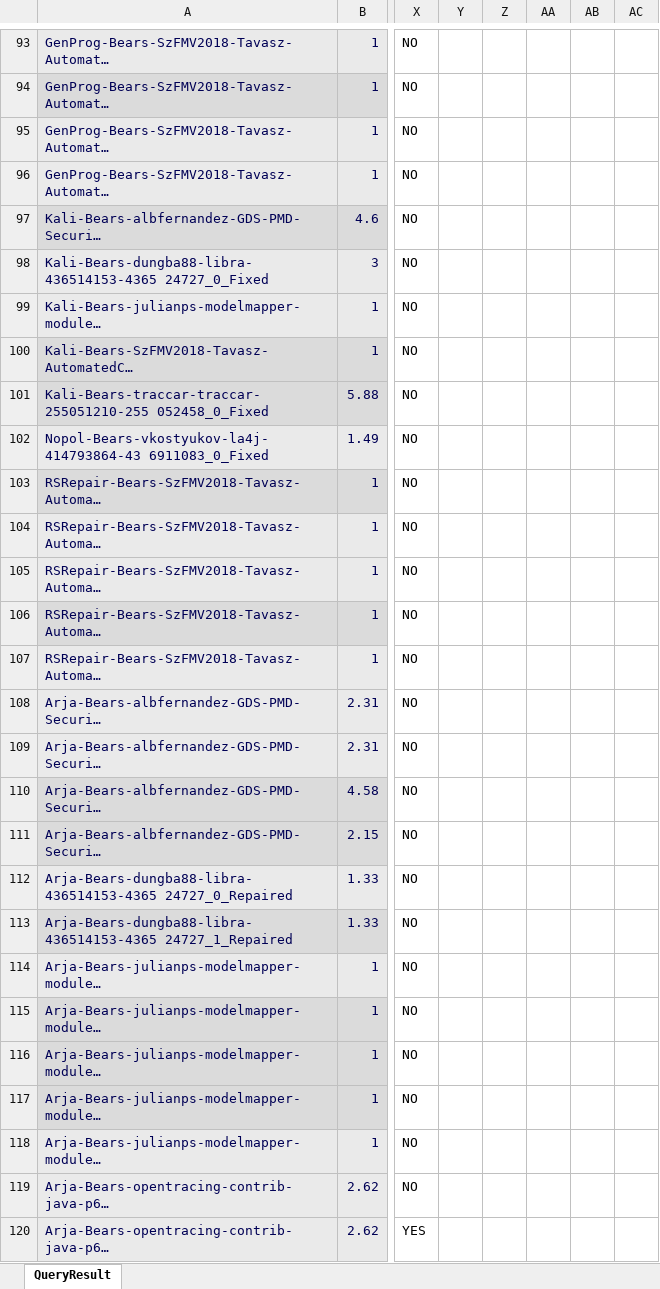
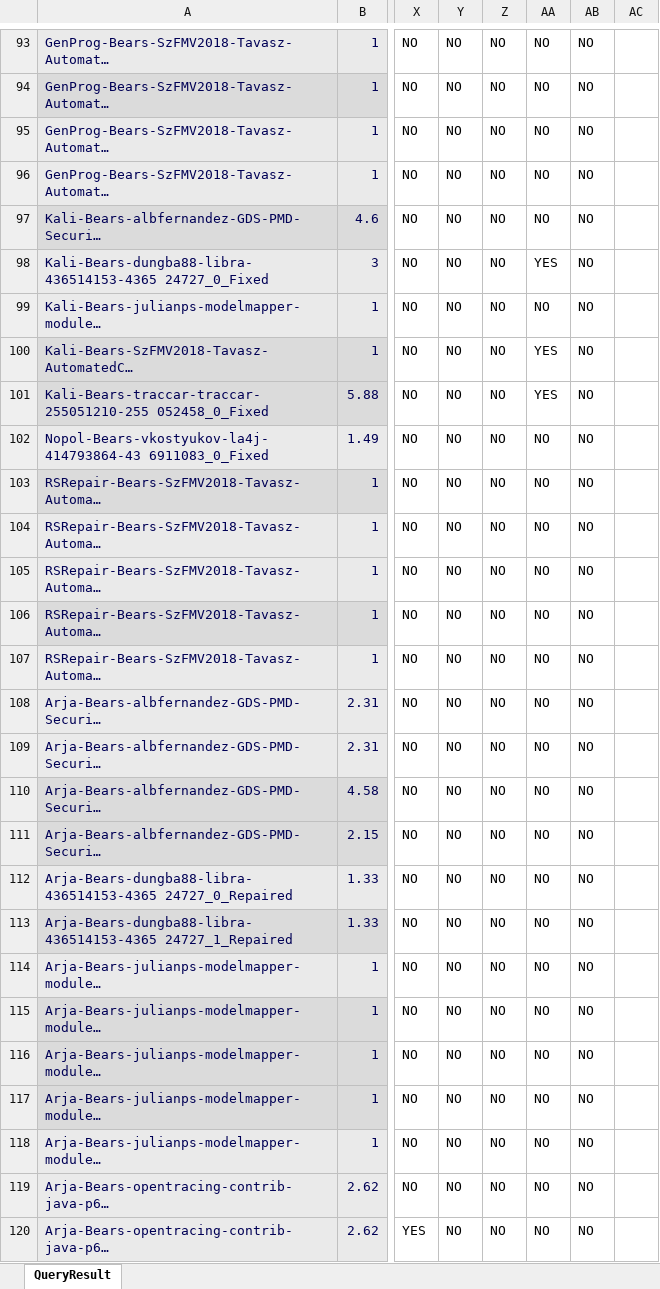
Before and after one commit to zaricu22/APR-PQA, an Excel workbook: 3. Bears_and_Bugs.jar_Metrics/Bears_Complexity_42_Avg.xlsx, sheet QueryResult, drawn as a sheet; only a part is shown, gaps mark what is left out; long unchanged cells end in …; values as stored, in another font and other column widths than the file's, no borders; conditional formats not drawn; the diff covers the shown part only; the diff names each change by its address in the sheet, - before the commit and + after, or states it on an @@ line.

```diff
--- a/3. Bears_and_Bugs.jar_Metrics/Bears_Complexity_42_Avg.xlsx (sheet QueryResult)
+++ b/3. Bears_and_Bugs.jar_Metrics/Bears_Complexity_42_Avg.xlsx (sheet QueryResult)
-Y93:Y120: (empty)
+Y93:Y120: NO
-Z93:Z120: (empty)
+Z93:Z120: NO
-AA93:AA97: (empty)
+AA93:AA97: NO
-AB93:AB120: (empty)
+AB93:AB120: NO
-AA98: (empty)
+AA98: YES
-AA99: (empty)
+AA99: NO
-AA100:AA101: (empty)
+AA100:AA101: YES
-AA102:AA120: (empty)
+AA102:AA120: NO
```
Also changed, not shown: 240 edited cells and cell formats elsewhere in this sheet, 3. Bears_and_Bugs.jar_Metrics/Bugs_jar_Complexity_51_Avg.xlsx, 4. APR_Eff_Plausible_D4J_Metrics/APR_Eff_Complexity_525_Avg.xlsx.
